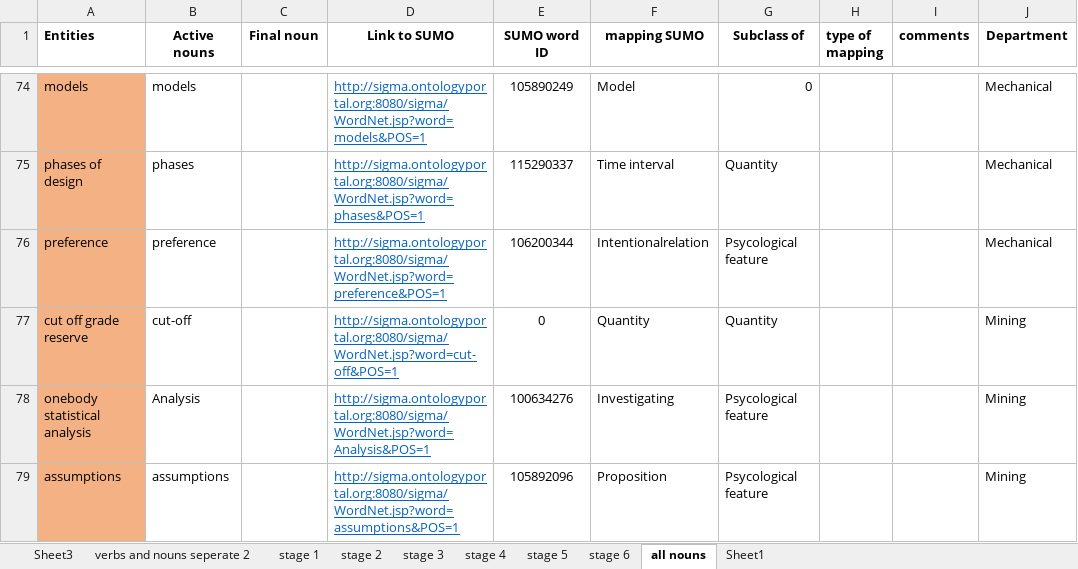
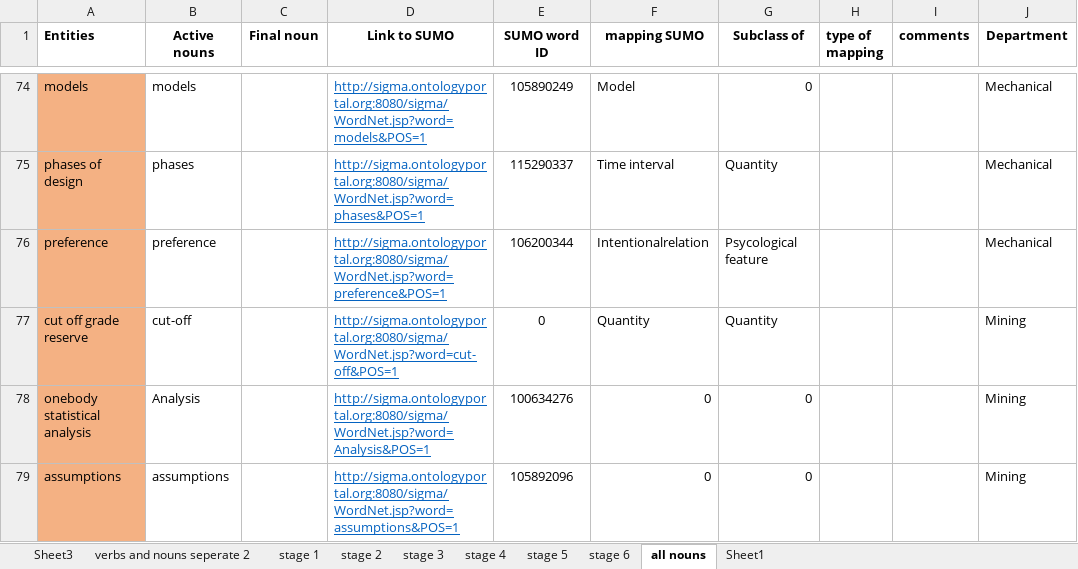
Before and after one commit to PauloLemgruberJeunon/TDP_NLP, an Excel workbook: xlsxFiles/interviewXlsxFiles/All_nouns_for_hypernyms_Copia.xlsx, sheet all nouns, drawn as a sheet; only a part is shown, gaps mark what is left out; values as stored, in another font and other column widths than the file's, no borders; the diff covers the shown part only; the diff names each change by its address in the sheet, - before the commit and + after, or states it on an @@ line.

```diff
--- a/xlsxFiles/interviewXlsxFiles/All_nouns_for_hypernyms_Copia.xlsx (sheet all nouns)
+++ b/xlsxFiles/interviewXlsxFiles/All_nouns_for_hypernyms_Copia.xlsx (sheet all nouns)
-F78 (mapping SUMO): Investigating
+F78 (mapping SUMO): 0
-G78:G79 (Subclass of): Psycological feature
+G78:G79 (Subclass of): 0
-F79 (mapping SUMO): Proposition
+F79 (mapping SUMO): 0
```
Also changed, not shown: 14 edited cells elsewhere in this sheet, sheet stage 2, sheet stage 4, sheet stage 3, sheet stage 5, sheet stage 1, sheet stage 6, formulas that keep their value, 23 other files.
